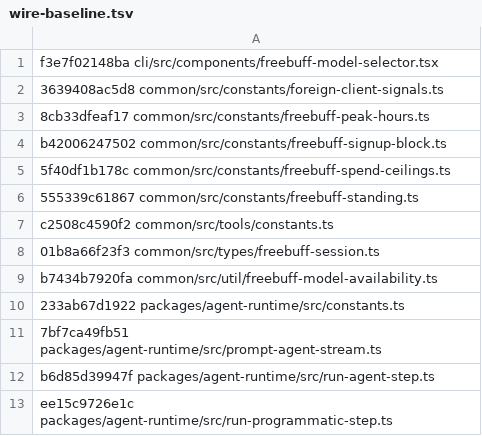
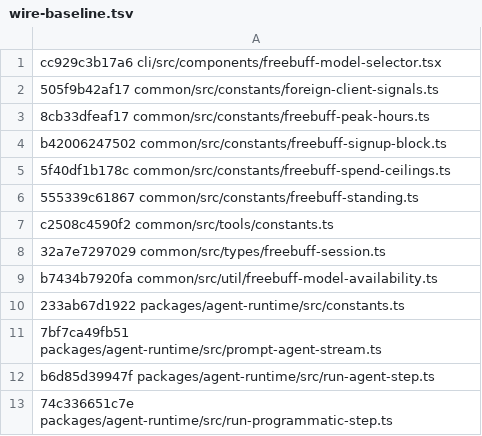
Before and after one commit to arsydoni4326-alt/freebuff-proxy, a TSV file: scripts/wire-baseline.tsv, drawn as a sheet.

Commit message:
feat(tools): port drift-177 foreign signals, distinct 404 no-endpoints (#630) (#633)
* feat(tools): port drift-177 signals, distinct 404 no-endpoints (#630)

Port vendor 3420c99 foreign-client-signals.ts enforcement semantics
into a Go mirror (genuine-vs-hollow schema check, enforced signals,
harness names/markers) plus listPrices/offPeak session fields with
parse wiring. Bisect record proves tools[] wires read foreign_toolset
with the hollow injection as log-only fingerprint, and attributes the
#630 404 to the routing layer (OpenRouter phrasing, max_price fence
precedent), not hollow enforcement: injection kept, refusal now
classifies to NoEndpointsError and surfaces as 502 model_no_endpoints
with a shape-to-change hint instead of generic upstream_unavailable.

* chore(wire): re-pin snapshots plus regen to vendor 3420c99 (0.0.177)

---------

Co-authored-by: trefeon <trefeon@users.noreply.github.com>

```diff
--- a/scripts/wire-baseline.tsv
+++ b/scripts/wire-baseline.tsv
@@ -1,3 +1,3 @@
-f3e7f02148ba cli/src/components/freebuff-model-selector.tsx
-3639408ac5d8 common/src/constants/foreign-client-signals.ts
+cc929c3b17a6 cli/src/components/freebuff-model-selector.tsx
+505f9b42af17 common/src/constants/foreign-client-signals.ts
 8cb33dfeaf17 common/src/constants/freebuff-peak-hours.ts
@@ -7,3 +7,3 @@ b42006247502 common/src/constants/freebuff-signup-block.ts
 c2508c4590f2 common/src/tools/constants.ts
-01b8a66f23f3 common/src/types/freebuff-session.ts
+32a7e7297029 common/src/types/freebuff-session.ts
 b7434b7920fa common/src/util/freebuff-model-availability.ts
@@ -12,2 +12,2 @@ b7434b7920fa common/src/util/freebuff-model-availability.ts
 b6d85d39947f packages/agent-runtime/src/run-agent-step.ts
-ee15c9726e1c packages/agent-runtime/src/run-programmatic-step.ts
+74c336651c7e packages/agent-runtime/src/run-programmatic-step.ts
```
Also changed, not shown: 26 other files.
